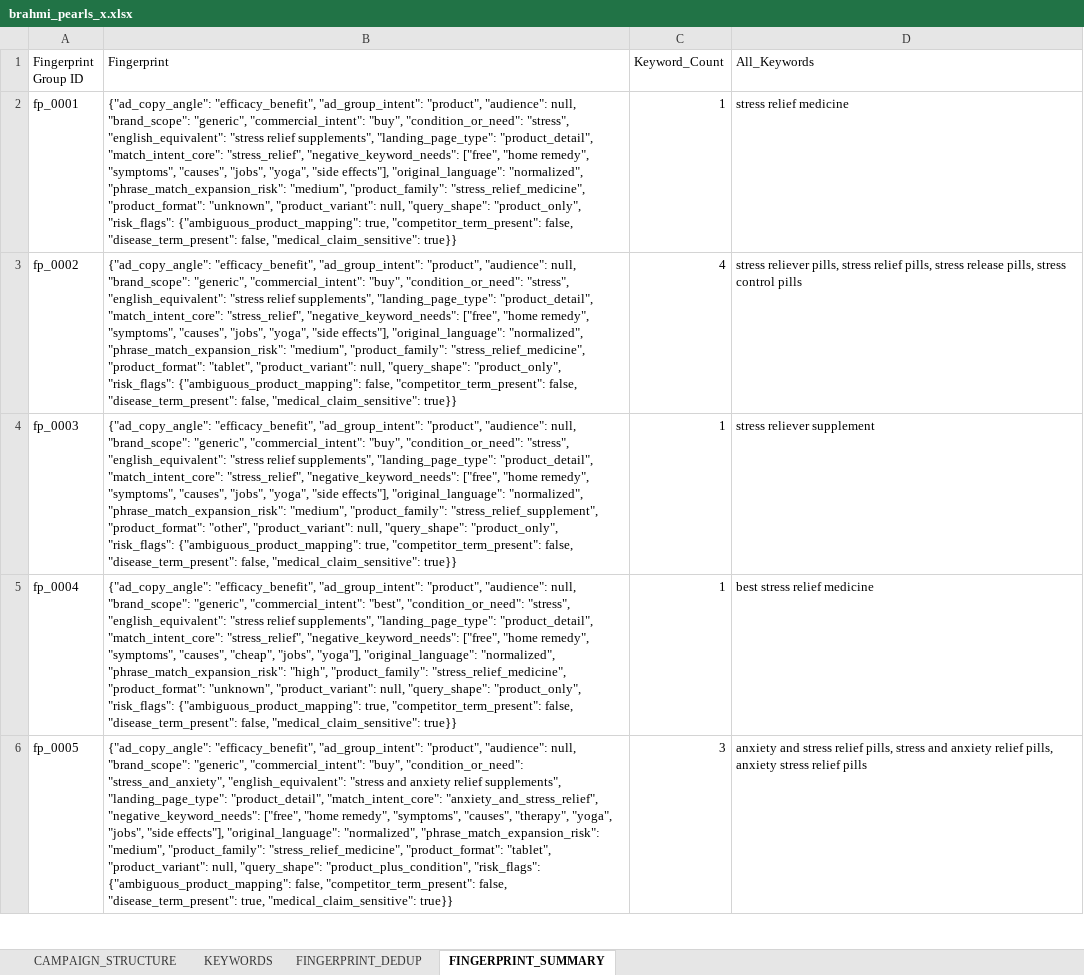
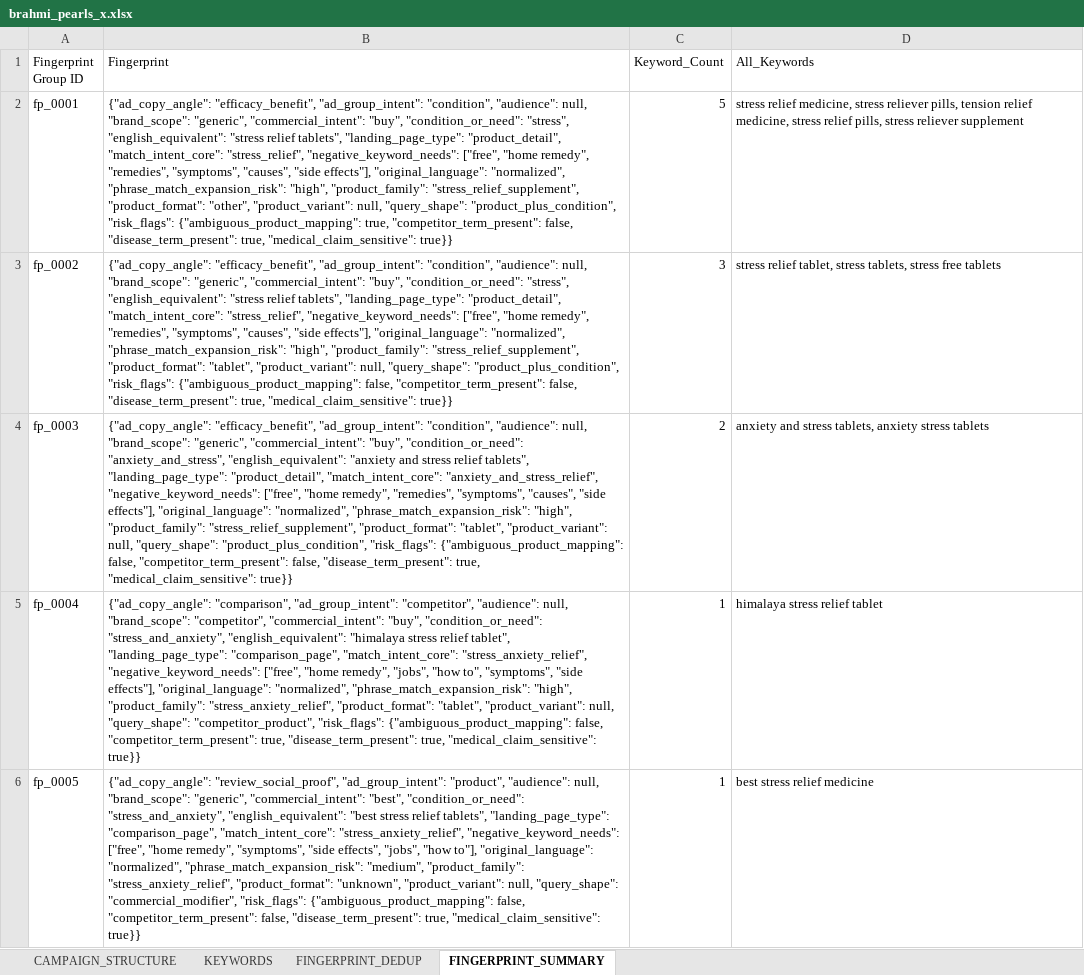
Before and after one commit to brajeshkumarKAL/keyword-classifier-google, an Excel workbook: output/brahmi_pearls_x.xlsx, sheet FINGERPRINT_SUMMARY, drawn as a sheet; only a part is shown; values as stored, in another font and other column widths than the file's, no borders; the diff covers the shown part only; the diff names each change by its address in the sheet, - before the commit and + after, or states it on an @@ line.

```diff
--- a/output/brahmi_pearls_x.xlsx (sheet FINGERPRINT_SUMMARY)
+++ b/output/brahmi_pearls_x.xlsx (sheet FINGERPRINT_SUMMARY)
-B2 (Fingerprint): …"efficacy_benefit", "ad_group_intent": "product", "audience": null, "brand_scope": "generic", "commercial_intent": "buy", "condition_or_need": "stress", "english_equivalent": "stress relief supplements", "landing_page_type": "product_detail", "match_intent_core": "stress_relief", "negative_keyword_needs": ["free", "home remedy", "symptoms", "causes", "jobs", "yoga", "side effects"], "original_language": "normalized", "phrase_match_expansion_risk": "medium", "product_family": "stress_relief_medicine", "product_format": "unknown", "product_variant": null, "query_shape": "product_only", "risk_flags": {"ambiguous_product_mapping": true, "competitor_term_present": false, "disease_term_present": false, "medical_claim_sensitive": true}}
+B2 (Fingerprint): …"efficacy_benefit", "ad_group_intent": "condition", "audience": null, "brand_scope": "generic", "commercial_intent": "buy", "condition_or_need": "stress", "english_equivalent": "stress relief tablets", "landing_page_type": "product_detail", "match_intent_core": "stress_relief", "negative_keyword_needs": ["free", "home remedy", "remedies", "symptoms", "causes", "side effects"], "original_language": "normalized", "phrase_match_expansion_risk": "high", "product_family": "stress_relief_supplement", "product_format": "other", "product_variant": null, "query_shape": "product_plus_condition", "risk_flags": {"ambiguous_product_mapping": true, "competitor_term_present": false, "disease_term_present": true, "medical_claim_sensitive": true}}
-C2 (Keyword_Count): 1
+C2 (Keyword_Count): 5
-D2 (All_Keywords): stress relief medicine
+D2 (All_Keywords): stress relief medicine, stress reliever pills, tension relief medicine, stress relief pills, stress reliever supplement
-B3 (Fingerprint): …"efficacy_benefit", "ad_group_intent": "product", "audience": null, "brand_scope": "generic", "commercial_intent": "buy", "condition_or_need": "stress", "english_equivalent": "stress relief supplements", "landing_page_type": "product_detail", "match_intent_core": "stress_relief", "negative_keyword_needs": ["free", "home remedy", "symptoms", "causes", "jobs", "yoga", "side effects"], "original_language": "normalized", "phrase_match_expansion_risk": "medium", "product_family": "stress_relief_medicine", "product_format": "tablet", "product_variant": null, "query_shape": "product_only", "risk_flags": {"ambiguous_product_mapping": false, "competitor_term_present": false, "disease_term_present": false, "medical_claim_sensitive": true}}
+B3 (Fingerprint): …"efficacy_benefit", "ad_group_intent": "condition", "audience": null, "brand_scope": "generic", "commercial_intent": "buy", "condition_or_need": "stress", "english_equivalent": "stress relief tablets", "landing_page_type": "product_detail", "match_intent_core": "stress_relief", "negative_keyword_needs": ["free", "home remedy", "remedies", "symptoms", "causes", "side effects"], "original_language": "normalized", "phrase_match_expansion_risk": "high", "product_family": "stress_relief_supplement", "product_format": "tablet", "product_variant": null, "query_shape": "product_plus_condition", "risk_flags": {"ambiguous_product_mapping": false, "competitor_term_present": false, "disease_term_present": true, "medical_claim_sensitive": true}}
-C3 (Keyword_Count): 4
+C3 (Keyword_Count): 3
-D3 (All_Keywords): stress reliever pills, stress relief pills, stress release pills, stress control pills
+D3 (All_Keywords): stress relief tablet, stress tablets, stress free tablets
-B4 (Fingerprint): …"efficacy_benefit", "ad_group_intent": "product", "audience": null, "brand_scope": "generic", "commercial_intent": "buy", "condition_or_need": "stress", "english_equivalent": "stress relief supplements", "landing_page_type": "product_detail", "match_intent_core": "stress_relief", "negative_keyword_needs": ["free", "home remedy", "symptoms", "causes", "jobs", "yoga", "side effects"], "original_language": "normalized", "phrase_match_expansion_risk": "medium", "product_family": "stress_relief_supplement", "product_format": "other", "product_variant": null, "query_shape": "product_only", "risk_flags": {"ambiguous_product_mapping": true, "competitor_term_present": false, "disease_term_present": false, "medical_claim_sensitive": true}}
+B4 (Fingerprint): …"efficacy_benefit", "ad_group_intent": "condition", "audience": null, "brand_scope": "generic", "commercial_intent": "buy", "condition_or_need": "anxiety_and_stress", "english_equivalent": "anxiety and stress relief tablets", "landing_page_type": "product_detail", "match_intent_core": "anxiety_and_stress_relief", "negative_keyword_needs": ["free", "home remedy", "remedies", "symptoms", "causes", "side effects"], "original_language": "normalized", "phrase_match_expansion_risk": "high", "product_family": "stress_relief_supplement", "product_format": "tablet", "product_variant": null, "query_shape": "product_plus_condition", "risk_flags": {"ambiguous_product_mapping": false, "competitor_term_present": false, "disease_term_present": true, "medical_claim_sensitive": true}}
-C4 (Keyword_Count): 1
+C4 (Keyword_Count): 2
-D4 (All_Keywords): stress reliever supplement
+D4 (All_Keywords): anxiety and stress tablets, anxiety stress tablets
-B5 (Fingerprint): {"ad_copy_angle": "efficacy_benefit", "ad_group_intent": "product", "audience": null, "brand_scope": "generic", "commercial_intent": "best", "condition_or_need": "stress", "english_equivalent": "stress relief supplements", "landing_page_type": "product_detail", "match_intent_core": "stress_relief", "negative_keyword_needs": ["free", "home remedy", "symptoms", "causes", "cheap", "jobs", "yoga"], "original_language": "normalized", "phrase_match_expansion_risk": "high", "product_family": "stress_relief_medicine", "product_format": "unknown", "product_variant": null, "query_shape": "product_only", "risk_flags": {"ambiguous_product_mapping": true, "competitor_term_present": false, "disease_term_present": false, "medical_claim_sensitive": true}}
+B5 (Fingerprint): {"ad_copy_angle": "comparison", "ad_group_intent": "competitor", "audience": null, "brand_scope": "competitor", "commercial_intent": "buy", "condition_or_need": "stress_and_anxiety", "english_equivalent": "himalaya stress relief tablet", "landing_page_type": "comparison_page", "match_intent_core": "stress_anxiety_relief", "negative_keyword_needs": ["free", "home remedy", "jobs", "how to", "symptoms", "side effects"], "original_language": "normalized", "phrase_match_expansion_risk": "high", "product_family": "stress_anxiety_relief", "product_format": "tablet", "product_variant": null, "query_shape": "competitor_product", "risk_flags": {"ambiguous_product_mapping": false, "competitor_term_present": true, "disease_term_present": true, "medical_claim_sensitive": true}}
-D5 (All_Keywords): best stress relief medicine
+D5 (All_Keywords): himalaya stress relief tablet
-B6 (Fingerprint): {"ad_copy_angle": "efficacy_benefit", "ad_group_intent": "product", "audience": null, "brand_scope": "generic", "commercial_intent": "buy", "condition_or_need": "stress_and_anxiety", "english_equivalent": "stress and anxiety relief supplements", "landing_page_type": "product_detail", "match_intent_core": "anxiety_and_stress_relief", "negative_keyword_needs": ["free", "home remedy", "symptoms", "causes", "therapy", "yoga", "jobs", "side effects"], "original_language": "normalized", "phrase_match_expansion_risk": "medium", "product_family": "stress_relief_medicine", "product_format": "tablet", "product_variant": null, "query_shape": "product_plus_condition", "risk_flags": {"ambiguous_product_mapping":…
+B6 (Fingerprint): {"ad_copy_angle": "review_social_proof", "ad_group_intent": "product", "audience": null, "brand_scope": "generic", "commercial_intent": "best", "condition_or_need": "stress_and_anxiety", "english_equivalent": "best stress relief tablets", "landing_page_type": "comparison_page", "match_intent_core": "stress_anxiety_relief", "negative_keyword_needs": ["free", "home remedy", "symptoms", "side effects", "jobs", "how to"], "original_language": "normalized", "phrase_match_expansion_risk": "medium", "product_family": "stress_anxiety_relief", "product_format": "unknown", "product_variant": null, "query_shape": "commercial_modifier", "risk_flags": {"ambiguous_product_mapping":…
-C6 (Keyword_Count): 3
+C6 (Keyword_Count): 1
-D6 (All_Keywords): anxiety and stress relief pills, stress and anxiety relief pills, anxiety stress relief pills
+D6 (All_Keywords): best stress relief medicine
```
Also changed, not shown: 10 added rows and 8 edited cells elsewhere in this sheet, sheet FINGERPRINT_DEDUP, sheet KEYWORDS, output/dhanwantharam.xlsx, 6 other files.
